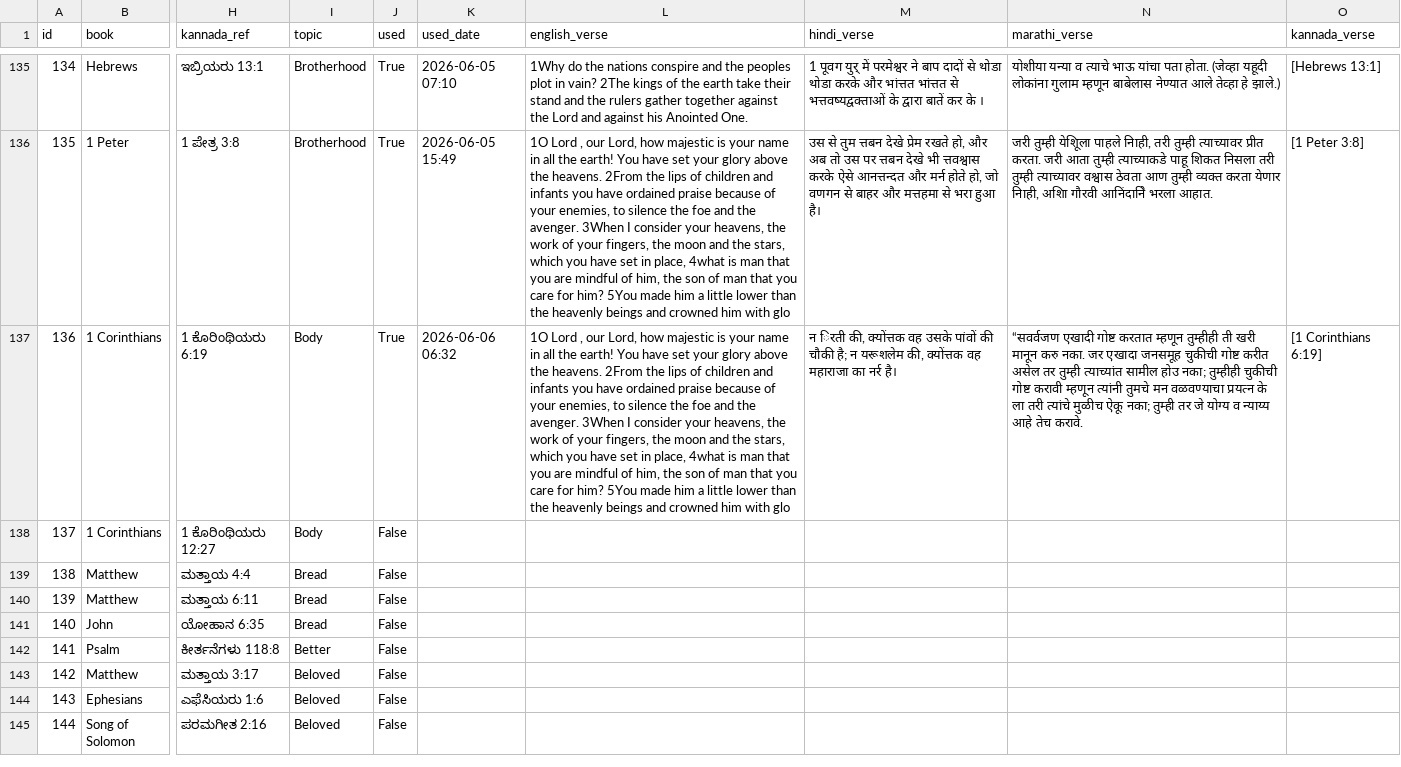
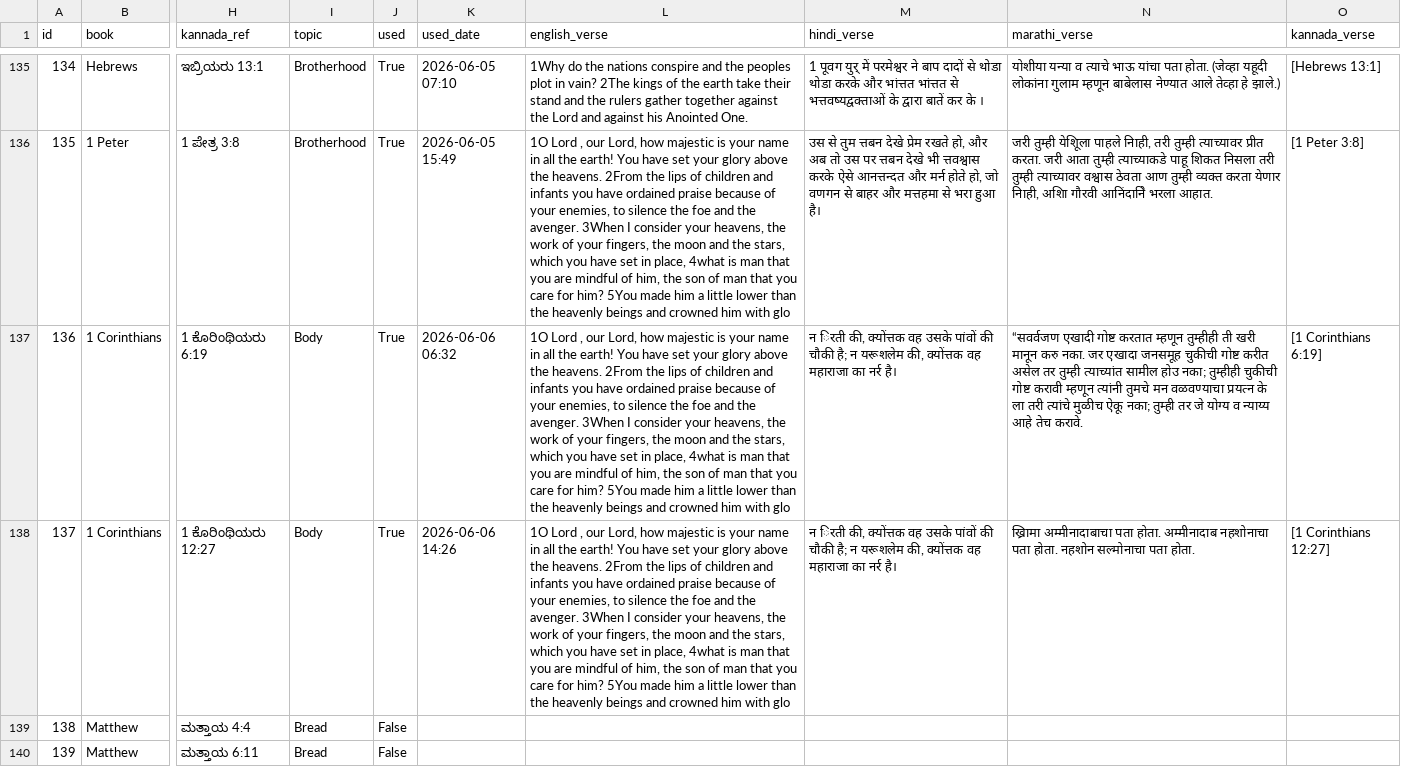
Before and after one commit to nitsuajo13-art/versebloomed, a CSV file: verses/curated_verses.csv, drawn as a sheet; only a part is shown, gaps mark what is left out; the shorter side is filled out with more unchanged rows; the diff names each change by its address in the sheet, - before the commit and + after, or states it on an @@ line.

Commit message:
🌸 evening verse posted — 2026-06-06

```diff
--- a/verses/curated_verses.csv
+++ b/verses/curated_verses.csv
-J138 (used): False
+J138 (used): True
-K138 (used_date): (empty)
+K138 (used_date): 2026-06-06 14:26
-L138 (english_verse): (empty)
+L138 (english_verse): 1O Lord , our Lord, how majestic is your name in all the earth! You have set your glory above the heavens. 2From the lips of children and infants you have ordained praise because of your enemies, to silence the foe and the avenger. 3When I consider your heavens, the work of your fingers, the moon and the stars, which you have set in place, 4what is man that you are mindful of him, the son of man that you care for him? 5You made him a little lower than the heavenly beings and crowned him with glo
-M138 (hindi_verse): (empty)
+M138 (hindi_verse): न िरती की, क्योंत्तक वह उसके पांवों की चौकी है; न यरूशलेम की, क्योंत्तक वह महाराजा का नर्र है।
-N138 (marathi_verse): (empty)
+N138 (marathi_verse): ख्रिामा अम्मीनादाबाचा पता होता. अम्मीनादाब नहशोनाचा पता होता. नहशोन सल्मोनाचा पता होता.
-O138 (kannada_verse): (empty)
+O138 (kannada_verse): [1 Corinthians 12:27]
```
